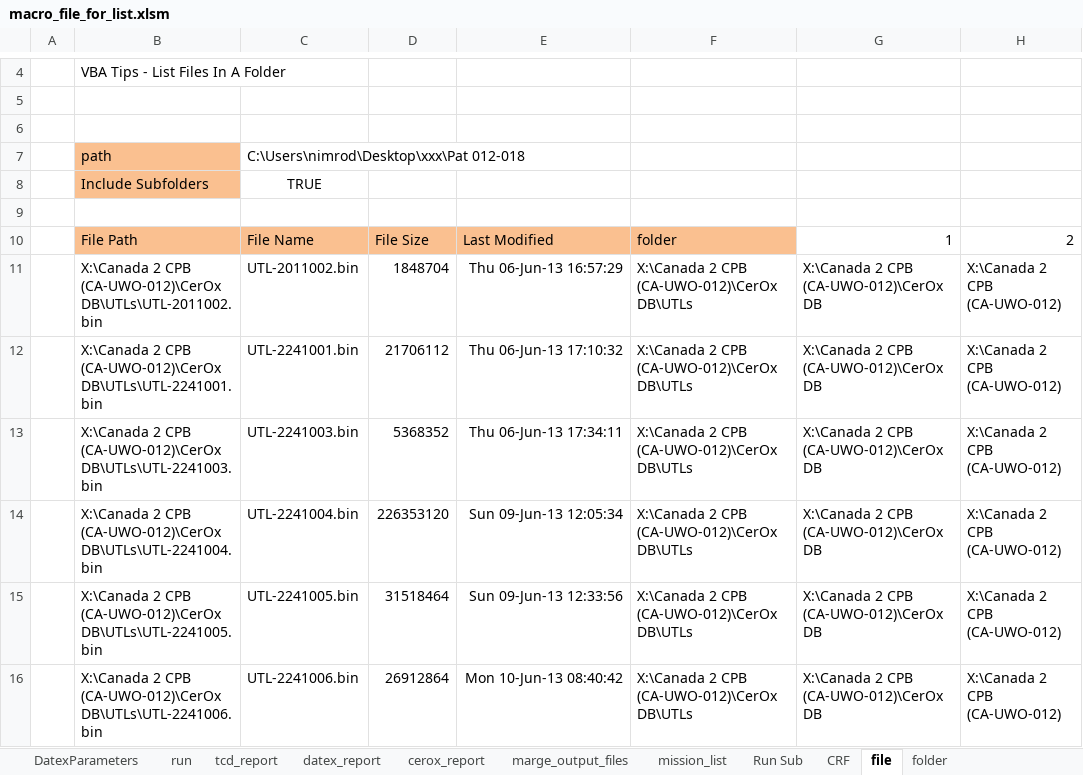
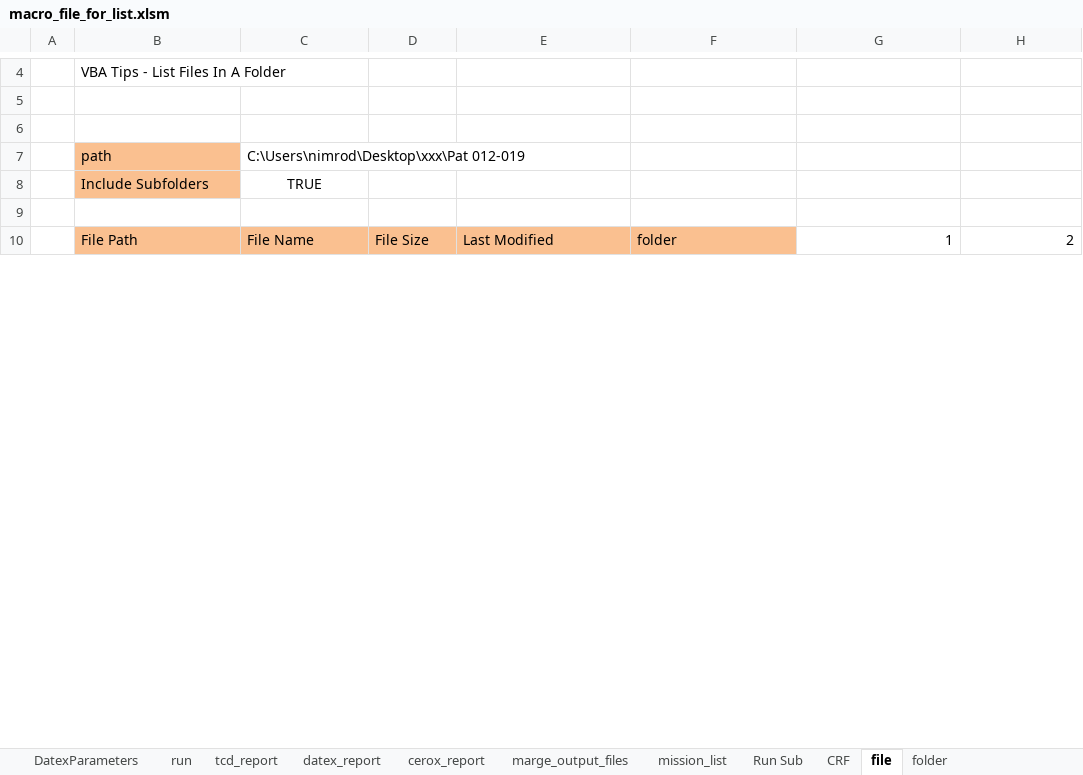
Before and after one commit to nimosc/macro_file2, an Excel workbook: macro_file_for_list.xlsm, sheet file, drawn as a sheet; only a part is shown, gaps mark what is left out; values as stored, in another font and other column widths than the file's, no borders; removed rows and columns are numbered as before the commit, all else as after; the diff covers the shown part only; the diff names each change by its address in the sheet, - before the commit and + after, or states it on an @@ line.

```diff
--- a/macro_file_for_list.xlsm (sheet file)
+++ b/macro_file_for_list.xlsm (sheet file)
-C7: C:\Users\nimrod\Desktop\xxx\Pat 012-018
+C7: C:\Users\nimrod\Desktop\xxx\Pat 012-019
-row 11:  | X:\Canada 2 CPB (CA-UWO-012)\CerOx DB\UTLs\UTL-2011002.bin | UTL-2011002.bin | 1848704 | Thu 06-Jun-13 16:57:29 | X:\Canada 2 CPB (CA-UWO-012)\CerOx DB\UTLs | X:\Canada 2 CPB (CA-UWO-012)\CerOx DB | X:\Canada 2 CPB (CA-UWO-012)
-row 12:  | X:\Canada 2 CPB (CA-UWO-012)\CerOx DB\UTLs\UTL-2241001.bin | UTL-2241001.bin | 21706112 | Thu 06-Jun-13 17:10:32 | X:\Canada 2 CPB (CA-UWO-012)\CerOx DB\UTLs | X:\Canada 2 CPB (CA-UWO-012)\CerOx DB | X:\Canada 2 CPB (CA-UWO-012)
-row 13:  | X:\Canada 2 CPB (CA-UWO-012)\CerOx DB\UTLs\UTL-2241003.bin | UTL-2241003.bin | 5368352 | Thu 06-Jun-13 17:34:11 | X:\Canada 2 CPB (CA-UWO-012)\CerOx DB\UTLs | X:\Canada 2 CPB (CA-UWO-012)\CerOx DB | X:\Canada 2 CPB (CA-UWO-012)
-row 14:  | X:\Canada 2 CPB (CA-UWO-012)\CerOx DB\UTLs\UTL-2241004.bin | UTL-2241004.bin | 226353120 | Sun 09-Jun-13 12:05:34 | X:\Canada 2 CPB (CA-UWO-012)\CerOx DB\UTLs | X:\Canada 2 CPB (CA-UWO-012)\CerOx DB | X:\Canada 2 CPB (CA-UWO-012)
-row 15:  | X:\Canada 2 CPB (CA-UWO-012)\CerOx DB\UTLs\UTL-2241005.bin | UTL-2241005.bin | 31518464 | Sun 09-Jun-13 12:33:56 | X:\Canada 2 CPB (CA-UWO-012)\CerOx DB\UTLs | X:\Canada 2 CPB (CA-UWO-012)\CerOx DB | X:\Canada 2 CPB (CA-UWO-012)
-row 16:  | X:\Canada 2 CPB (CA-UWO-012)\CerOx DB\UTLs\UTL-2241006.bin | UTL-2241006.bin | 26912864 | Mon 10-Jun-13 08:40:42 | X:\Canada 2 CPB (CA-UWO-012)\CerOx DB\UTLs | X:\Canada 2 CPB (CA-UWO-012)\CerOx DB | X:\Canada 2 CPB (CA-UWO-012)
```
Also changed, not shown: 21 added rows and 42 removed rows elsewhere in this sheet, sheet cerox_report, sheet tcd_report, sheet datex_report, sheet mission_list, sheet run, hidden cells.
